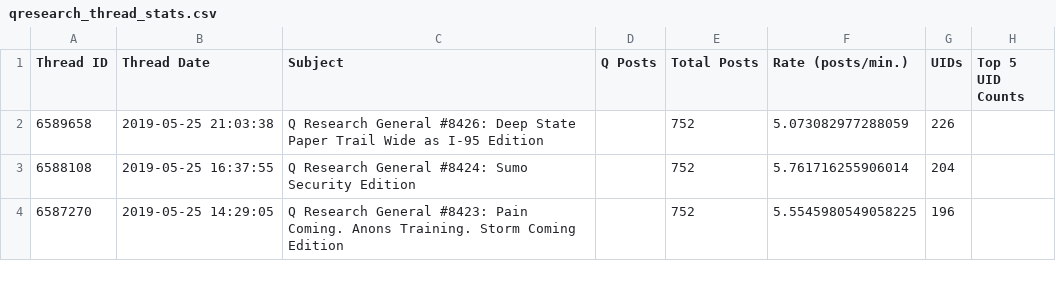
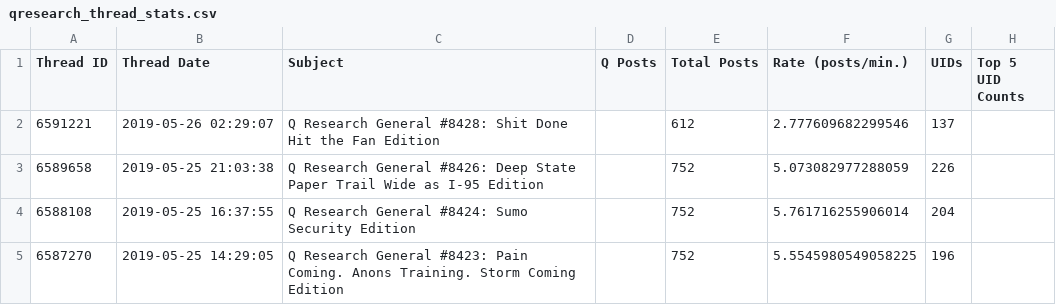
Before and after one commit to linosti/linosti.github.io, a CSV file: qresearch_thread_stats.csv, drawn as a sheet; only a part is shown; the diff names each change by its address in the sheet, - before the commit and + after, or states it on an @@ line.

```diff
--- a/qresearch_thread_stats.csv
+++ b/qresearch_thread_stats.csv
+row 2: 6591221 | 2019-05-26 02:29:07 | Q Research General #8428: Shit Done Hit the Fan Edition |  | 612 | 2.777609682299546 | 137
```
Also changed, not shown: 1 other file.
